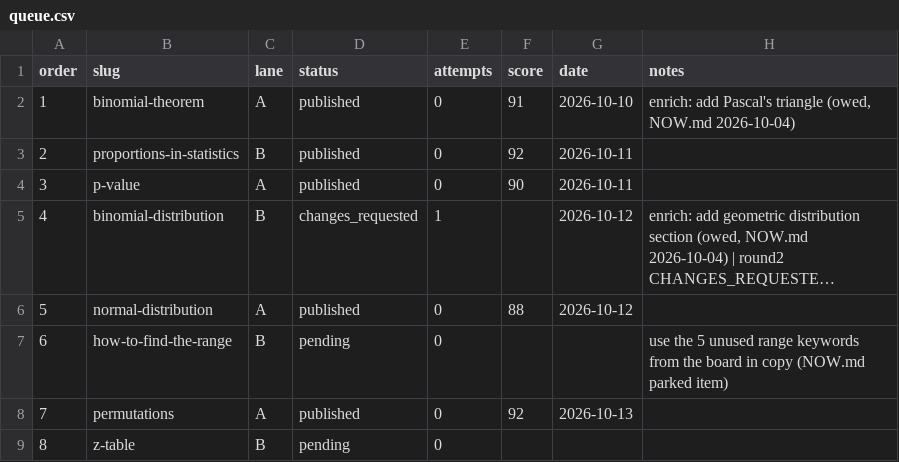
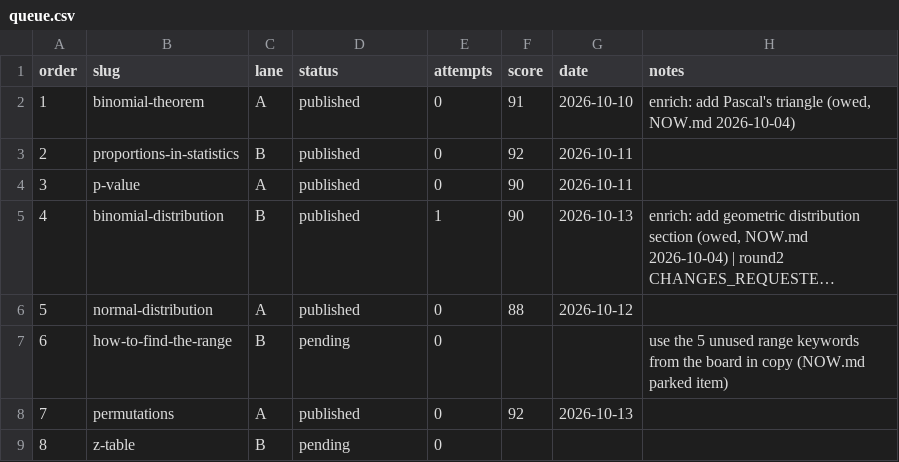
Before and after one commit to syedjawad11/statohub, a CSV file: content-ops/rewrite/queue.csv, drawn as a sheet; only a part is shown; long unchanged cells end in …; the diff names each change by its address in the sheet, - before the commit and + after, or states it on an @@ line.

```diff
--- a/content-ops/rewrite/queue.csv
+++ b/content-ops/rewrite/queue.csv
-D5 (status): changes_requested
+D5 (status): published
-F5 (score): (empty)
+F5 (score): 90
-G5 (date): 2026-10-12
+G5 (date): 2026-10-13
```
Also changed, not shown: 3 other files.
